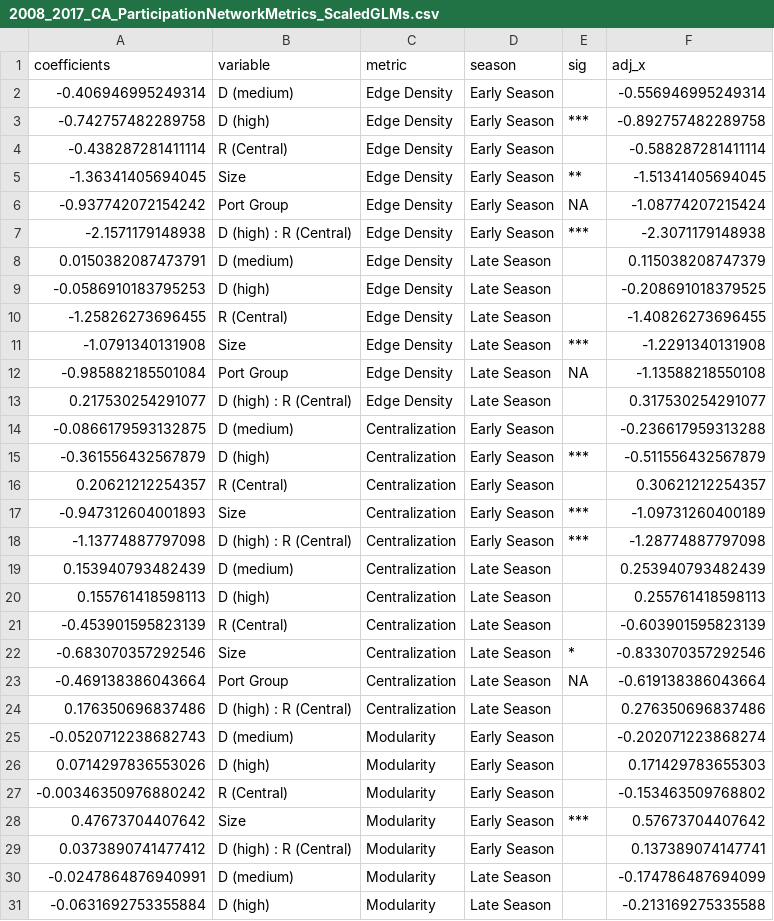
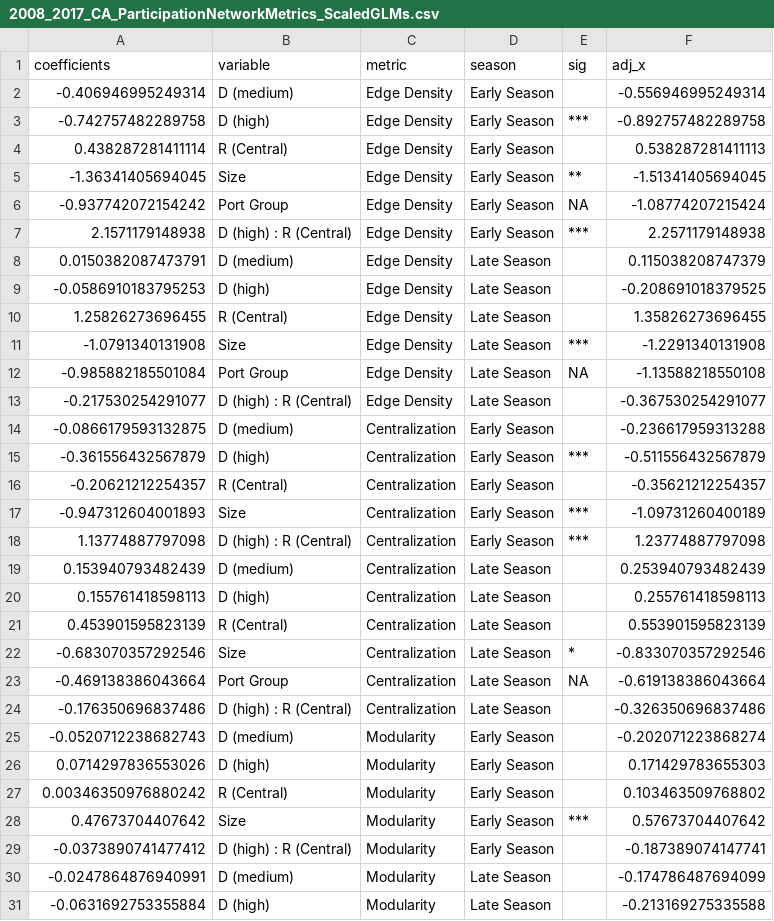
Before and after one commit to mfisher5/ParticipationNetworks, a CSV file: results/statistics/2008_2017_CA_ParticipationNetworkMetrics_ScaledGLMs.csv, drawn as a sheet; only a part is shown; the diff covers the shown part only.

Commit message:
fix scaled glms (region as factor)

```diff
--- a/results/statistics/2008_2017_CA_ParticipationNetworkMetrics_ScaledGLMs.csv
+++ b/results/statistics/2008_2017_CA_ParticipationNetworkMetrics_ScaledGLMs.csv
@@ -3,28 +3,28 @@
 -0.742757482289758,"D (high)","Edge Density","Early Season","***",-0.892757482289758
--0.438287281411114,"R (Central)","Edge Density","Early Season","",-0.588287281411114
+0.438287281411114,"R (Central)","Edge Density","Early Season","",0.538287281411113
 -1.36341405694045,"Size","Edge Density","Early Season","**",-1.51341405694045
 -0.937742072154242,"Port Group","Edge Density","Early Season",NA,-1.08774207215424
--2.1571179148938,"D (high) : R (Central)","Edge Density","Early Season","***",-2.3071179148938
+2.1571179148938,"D (high) : R (Central)","Edge Density","Early Season","***",2.2571179148938
 0.0150382087473791,"D (medium)","Edge Density","Late Season","",0.115038208747379
 -0.0586910183795253,"D (high)","Edge Density","Late Season","",-0.208691018379525
--1.25826273696455,"R (Central)","Edge Density","Late Season","",-1.40826273696455
+1.25826273696455,"R (Central)","Edge Density","Late Season","",1.35826273696455
 -1.0791340131908,"Size","Edge Density","Late Season","***",-1.2291340131908
 -0.985882185501084,"Port Group","Edge Density","Late Season",NA,-1.13588218550108
-0.217530254291077,"D (high) : R (Central)","Edge Density","Late Season","",0.317530254291077
+-0.217530254291077,"D (high) : R (Central)","Edge Density","Late Season","",-0.367530254291077
 -0.0866179593132875,"D (medium)","Centralization","Early Season","",-0.236617959313288
 -0.361556432567879,"D (high)","Centralization","Early Season","***",-0.511556432567879
-0.20621212254357,"R (Central)","Centralization","Early Season","",0.30621212254357
+-0.20621212254357,"R (Central)","Centralization","Early Season","",-0.35621212254357
 -0.947312604001893,"Size","Centralization","Early Season","***",-1.09731260400189
--1.13774887797098,"D (high) : R (Central)","Centralization","Early Season","***",-1.28774887797098
+1.13774887797098,"D (high) : R (Central)","Centralization","Early Season","***",1.23774887797098
 0.153940793482439,"D (medium)","Centralization","Late Season","",0.253940793482439
 0.155761418598113,"D (high)","Centralization","Late Season","",0.255761418598113
--0.453901595823139,"R (Central)","Centralization","Late Season","",-0.603901595823139
+0.453901595823139,"R (Central)","Centralization","Late Season","",0.553901595823139
 -0.683070357292546,"Size","Centralization","Late Season","*",-0.833070357292546
 -0.469138386043664,"Port Group","Centralization","Late Season",NA,-0.619138386043664
-0.176350696837486,"D (high) : R (Central)","Centralization","Late Season","",0.276350696837486
+-0.176350696837486,"D (high) : R (Central)","Centralization","Late Season","",-0.326350696837486
 -0.0520712238682743,"D (medium)","Modularity","Early Season","",-0.202071223868274
 0.0714297836553026,"D (high)","Modularity","Early Season","",0.171429783655303
--0.00346350976880242,"R (Central)","Modularity","Early Season","",-0.153463509768802
+0.00346350976880242,"R (Central)","Modularity","Early Season","",0.103463509768802
 0.47673704407642,"Size","Modularity","Early Season","***",0.57673704407642
-0.0373890741477412,"D (high) : R (Central)","Modularity","Early Season","",0.137389074147741
+-0.0373890741477412,"D (high) : R (Central)","Modularity","Early Season","",-0.187389074147741
 -0.0247864876940991,"D (medium)","Modularity","Late Season","",-0.174786487694099
```
Also changed, not shown: 4 edited cells elsewhere in this file, 3 other files.
